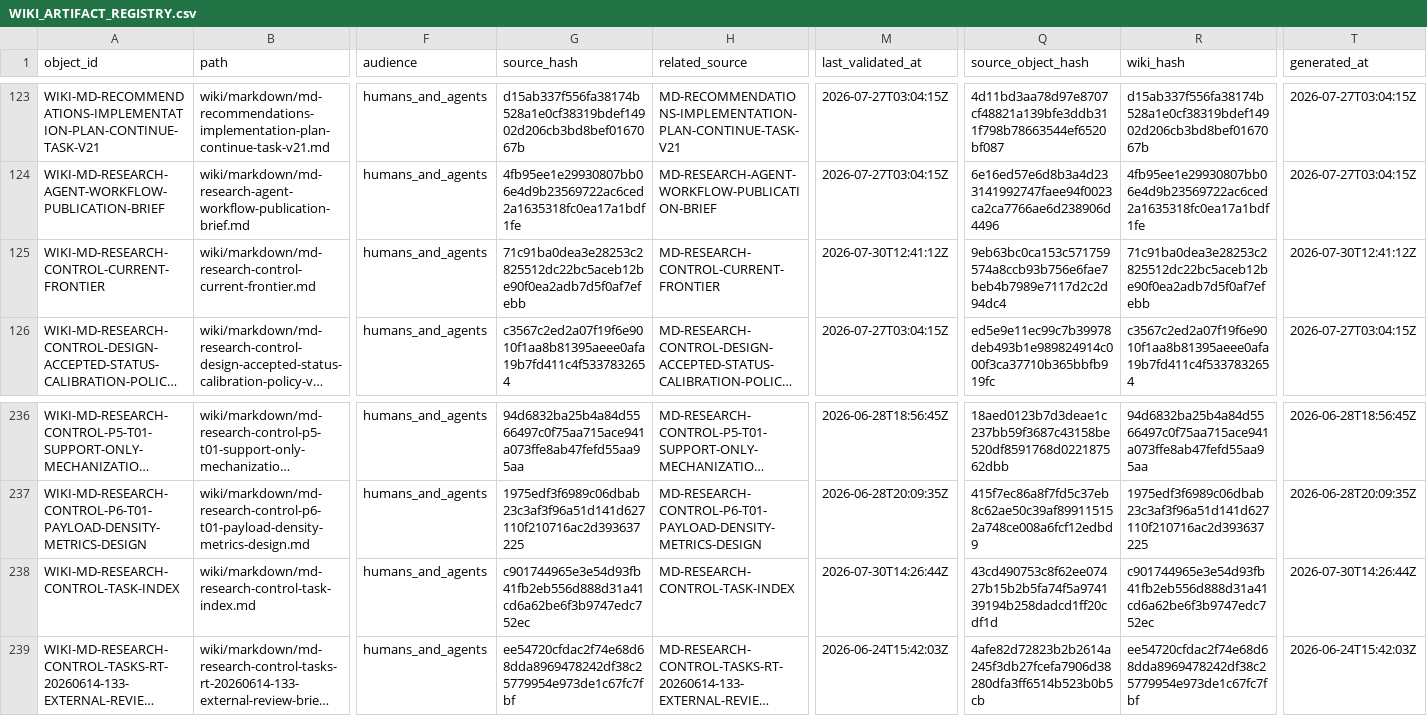
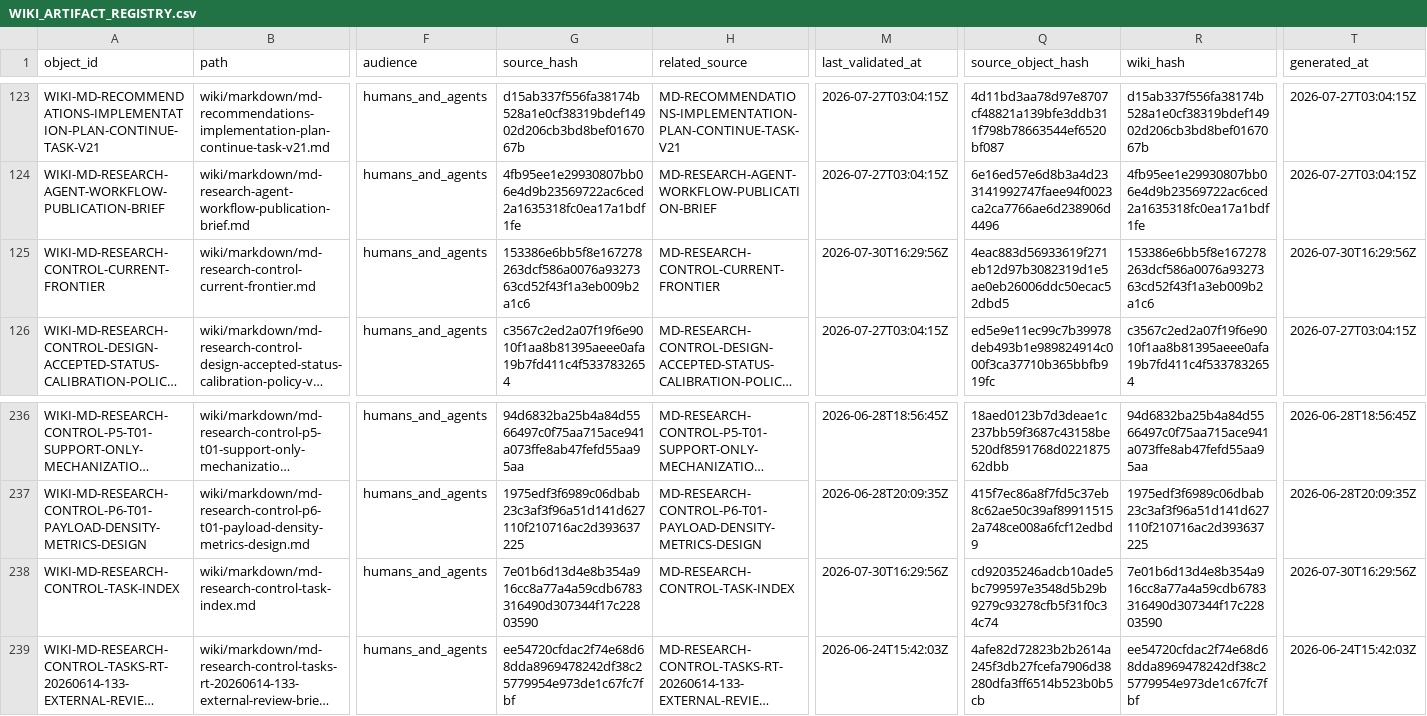
Before and after one commit to AngryOwlAI/The-AEther-Flow, a CSV file: registries/WIKI_ARTIFACT_REGISTRY.csv, drawn as a sheet; only a part is shown, gaps mark what is left out; long unchanged cells end in …; the diff names each change by its address in the sheet, - before the commit and + after, or states it on an @@ line.

```diff
--- a/registries/WIKI_ARTIFACT_REGISTRY.csv
+++ b/registries/WIKI_ARTIFACT_REGISTRY.csv
-G125 (source_hash): 71c91ba0dea3e28253c2825512dc22bc5aceb12be90f0ea2adb7d5f0af7efebb
+G125 (source_hash): 153386e6bb5f8e167278263dcf586a0076a9327363cd52f43f1a3eb009b2a1c6
-M125 (last_validated_at): 2026-07-30T12:41:12Z
+M125 (last_validated_at): 2026-07-30T16:29:56Z
-Q125 (source_object_hash): 9eb63bc0ca153c571759574a8ccb93b756e6fae7beb4b7989e7117d2c2d94dc4
+Q125 (source_object_hash): 4eac883d56933619f271eb12d97b3082319d1e5ae0eb26006ddc50ecac52dbd5
-R125 (wiki_hash): 71c91ba0dea3e28253c2825512dc22bc5aceb12be90f0ea2adb7d5f0af7efebb
+R125 (wiki_hash): 153386e6bb5f8e167278263dcf586a0076a9327363cd52f43f1a3eb009b2a1c6
-T125 (generated_at): 2026-07-30T12:41:12Z
+T125 (generated_at): 2026-07-30T16:29:56Z
-G238 (source_hash): c901744965e3e54d93fb41fb2eb556d888d31a41cd6a62be6f3b9747edc752ec
+G238 (source_hash): 7e01b6d13d4e8b354a916cc8a77a4a59cdb6783316490d307344f17c22803590
-M238 (last_validated_at): 2026-07-30T14:26:44Z
+M238 (last_validated_at): 2026-07-30T16:29:56Z
-Q238 (source_object_hash): 43cd490753c8f62ee07427b15b2b5fa74f5a974139194b258dadcd1ff20cdf1d
+Q238 (source_object_hash): cd92035246adcb10ade5bc799597e3548d5b29b9279c93278cfb5f31f0c34c74
-R238 (wiki_hash): c901744965e3e54d93fb41fb2eb556d888d31a41cd6a62be6f3b9747edc752ec
+R238 (wiki_hash): 7e01b6d13d4e8b354a916cc8a77a4a59cdb6783316490d307344f17c22803590
-T238 (generated_at): 2026-07-30T14:26:44Z
+T238 (generated_at): 2026-07-30T16:29:56Z
```
Also changed, not shown: registries/DIRECTOR_DECISION_REGISTRY.csv, registries/MARKDOWN_SOURCE_REGISTRY.csv, 36 other files.
